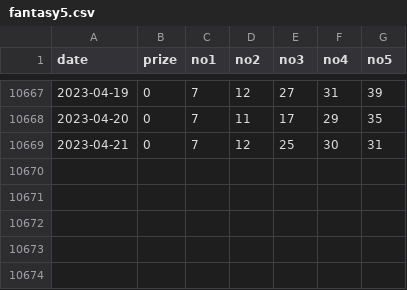
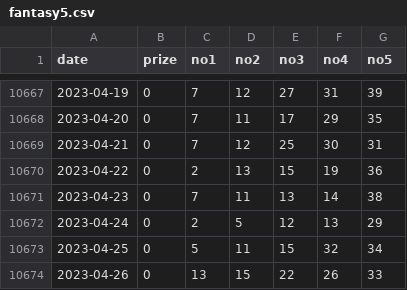
Before and after one commit to dfatlund/Datasets, a CSV file: fantasy5.csv, drawn as a sheet; only a part is shown, gaps mark what is left out; the diff names each change by its address in the sheet, - before the commit and + after, or states it on an @@ line.

Commit message:
Update fantasy5.csv

```diff
--- a/fantasy5.csv
+++ b/fantasy5.csv
+row 10670: 2023-04-22 | 0 | 2 | 13 | 15 | 19 | 36
+row 10671: 2023-04-23 | 0 | 7 | 11 | 13 | 14 | 38
+row 10672: 2023-04-24 | 0 | 2 | 5 | 12 | 13 | 29
+row 10673: 2023-04-25 | 0 | 5 | 11 | 15 | 32 | 34
+row 10674: 2023-04-26 | 0 | 13 | 15 | 22 | 26 | 33
```
